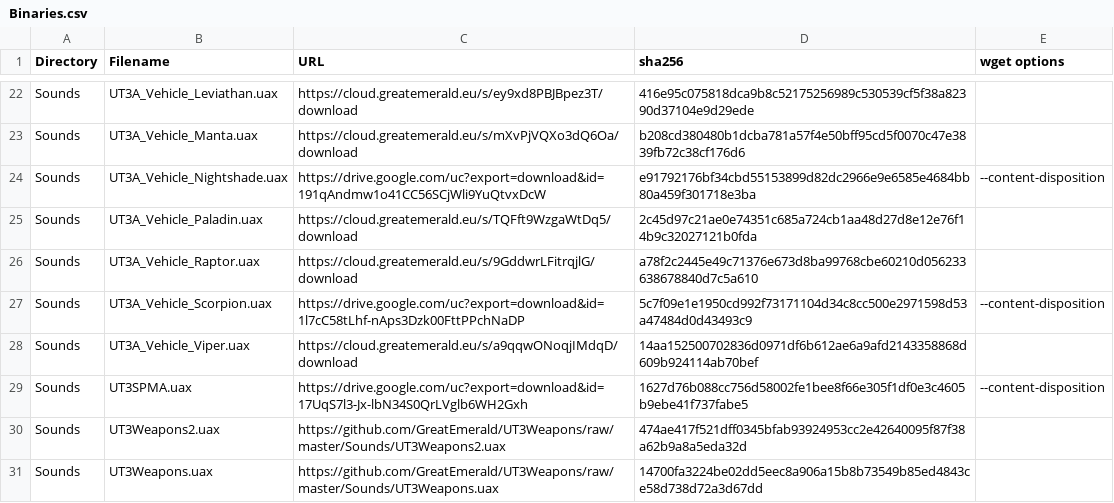
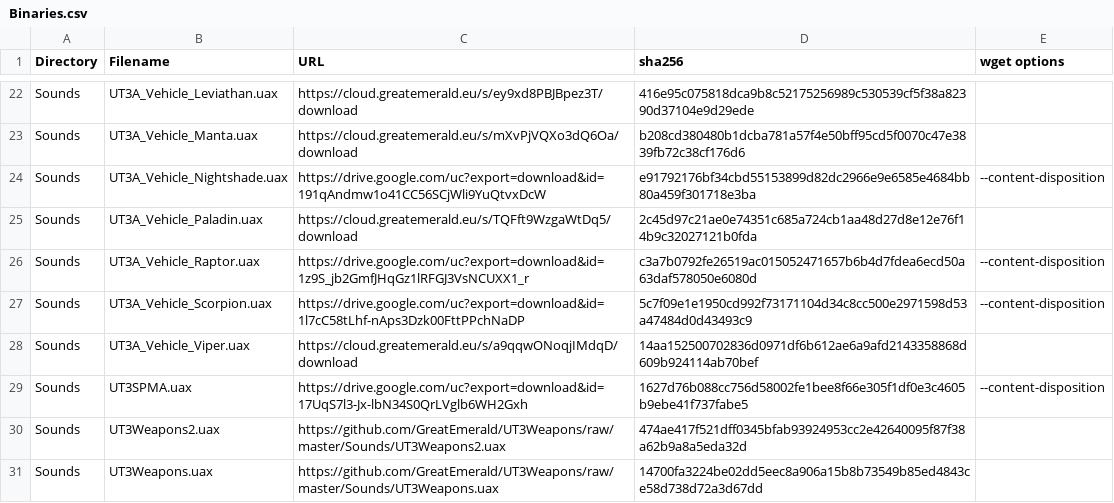
Before and after one commit to GreatEmerald/UT3Vehicles, a CSV file: Binaries.csv, drawn as a sheet; only a part is shown, gaps mark what is left out.

Commit message:
Update Binaries.csv

```diff
--- a/Binaries.csv
+++ b/Binaries.csv
@@ -25,3 +25,3 @@ Sounds,UT3A_Vehicle_Nightshade.uax,https://drive.google.com/uc?export=download&i
 Sounds,UT3A_Vehicle_Paladin.uax,https://cloud.greatemerald.eu/s/TQFft9WzgaWtDq5/download,2c45d97c21ae0e74351c685a724cb1aa48d27d8e12e76f14b9c32027121b0fda,
-Sounds,UT3A_Vehicle_Raptor.uax,https://cloud.greatemerald.eu/s/9GddwrLFitrqjlG/download,a78f2c2445e49c71376e673d8ba99768cbe60210d056233638678840d7c5a610,
+Sounds,UT3A_Vehicle_Raptor.uax,https://drive.google.com/uc?export=download&id=1z9S_jb2GmfJHqGz1lRFGJ3VsNCUXX1_r,c3a7b0792fe26519ac015052471657b6b4d7fdea6ecd50a63daf578050e6080d,--content-disposition
 Sounds,UT3A_Vehicle_Scorpion.uax,https://drive.google.com/uc?export=download&id=1l7cC58tLhf-nAps3Dzk00FttPPchNaDP,5c7f09e1e1950cd992f73171104d34c8cc500e2971598d53a47484d0d43493c9,--content-disposition
```
